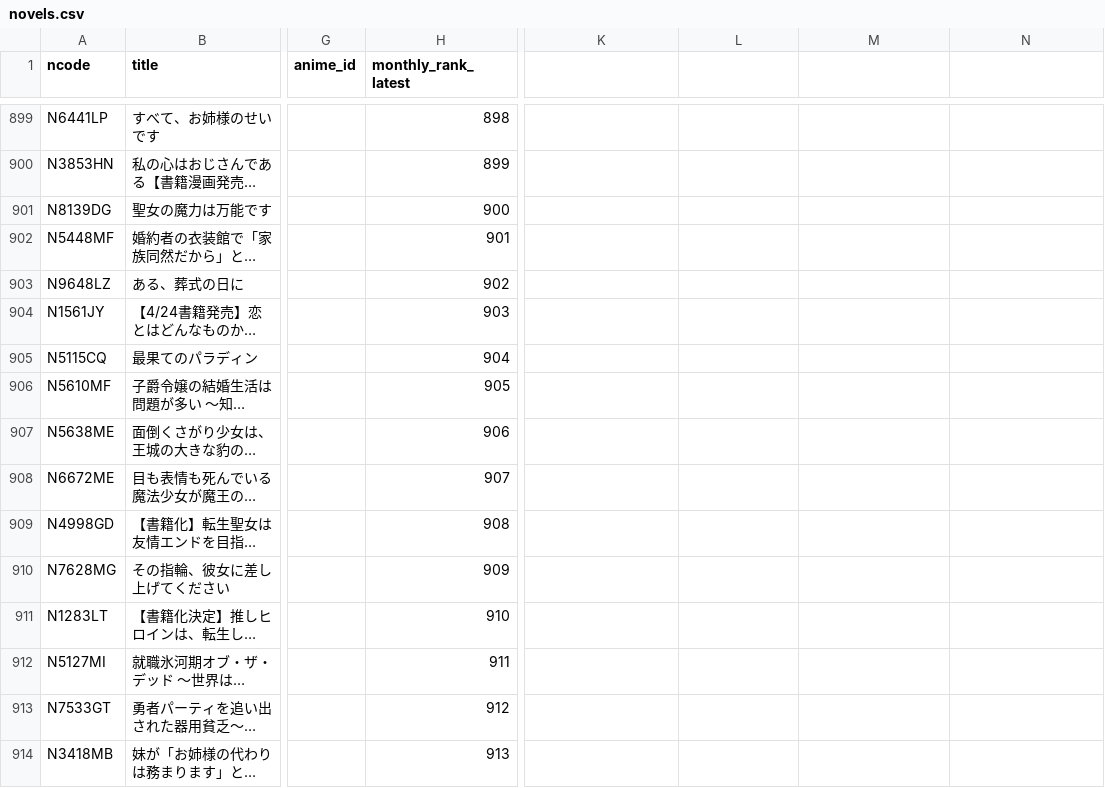
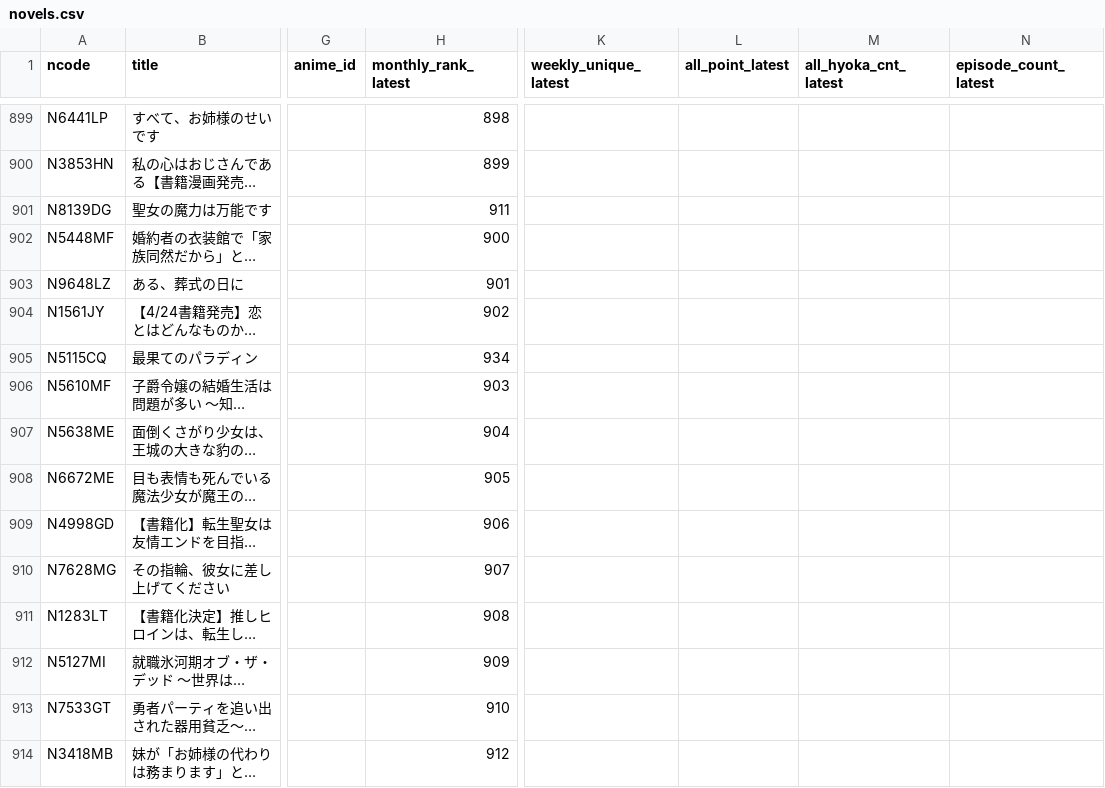
Before and after one commit to Pika1823/anime-analyzer, a CSV file: data/novels.csv, drawn as a sheet; only a part is shown, gaps mark what is left out; long unchanged cells end in …; the diff covers the shown part only; the diff names each change by its address in the sheet, - before the commit and + after, or states it on an @@ line.

```diff
--- a/data/novels.csv
+++ b/data/novels.csv
-K1: (empty)
+K1: weekly_unique_latest
-L1: (empty)
+L1: all_point_latest
-M1: (empty)
+M1: all_hyoka_cnt_latest
-N1: (empty)
+N1: episode_count_latest
-H901 (monthly_rank_latest): 900
+H901 (monthly_rank_latest): 911
-H902 (monthly_rank_latest): 901
+H902 (monthly_rank_latest): 900
-H903 (monthly_rank_latest): 902
+H903 (monthly_rank_latest): 901
-H904 (monthly_rank_latest): 903
+H904 (monthly_rank_latest): 902
-H905 (monthly_rank_latest): 904
+H905 (monthly_rank_latest): 934
-H906 (monthly_rank_latest): 905
+H906 (monthly_rank_latest): 903
-H907 (monthly_rank_latest): 906
+H907 (monthly_rank_latest): 904
-H908 (monthly_rank_latest): 907
+H908 (monthly_rank_latest): 905
-H909 (monthly_rank_latest): 908
+H909 (monthly_rank_latest): 906
-H910 (monthly_rank_latest): 909
+H910 (monthly_rank_latest): 907
-H911 (monthly_rank_latest): 910
+H911 (monthly_rank_latest): 908
-H912 (monthly_rank_latest): 911
+H912 (monthly_rank_latest): 909
-H913 (monthly_rank_latest): 912
+H913 (monthly_rank_latest): 910
-H914 (monthly_rank_latest): 913
+H914 (monthly_rank_latest): 912
```
Also changed, not shown: 2 added rows and 150 edited cells elsewhere in this file, 4 other files.
